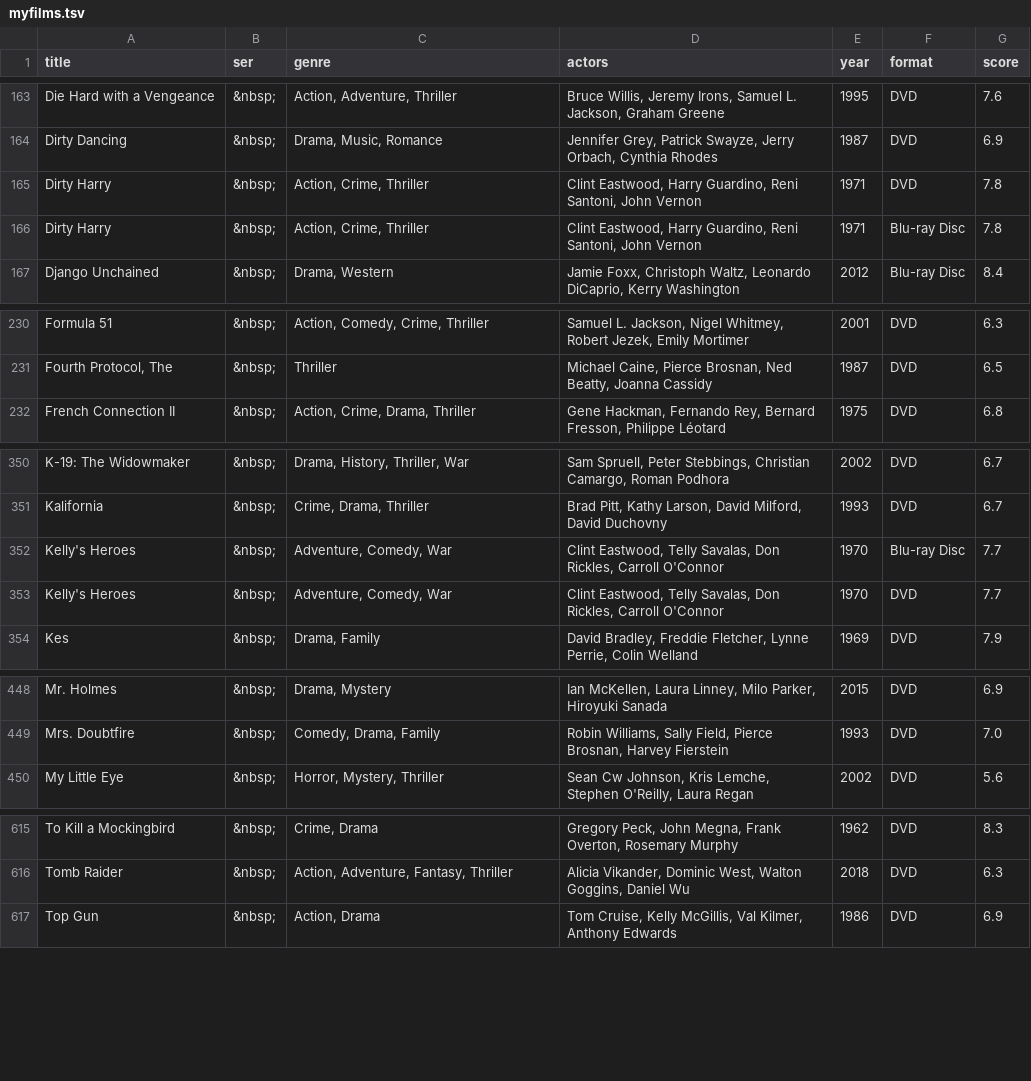
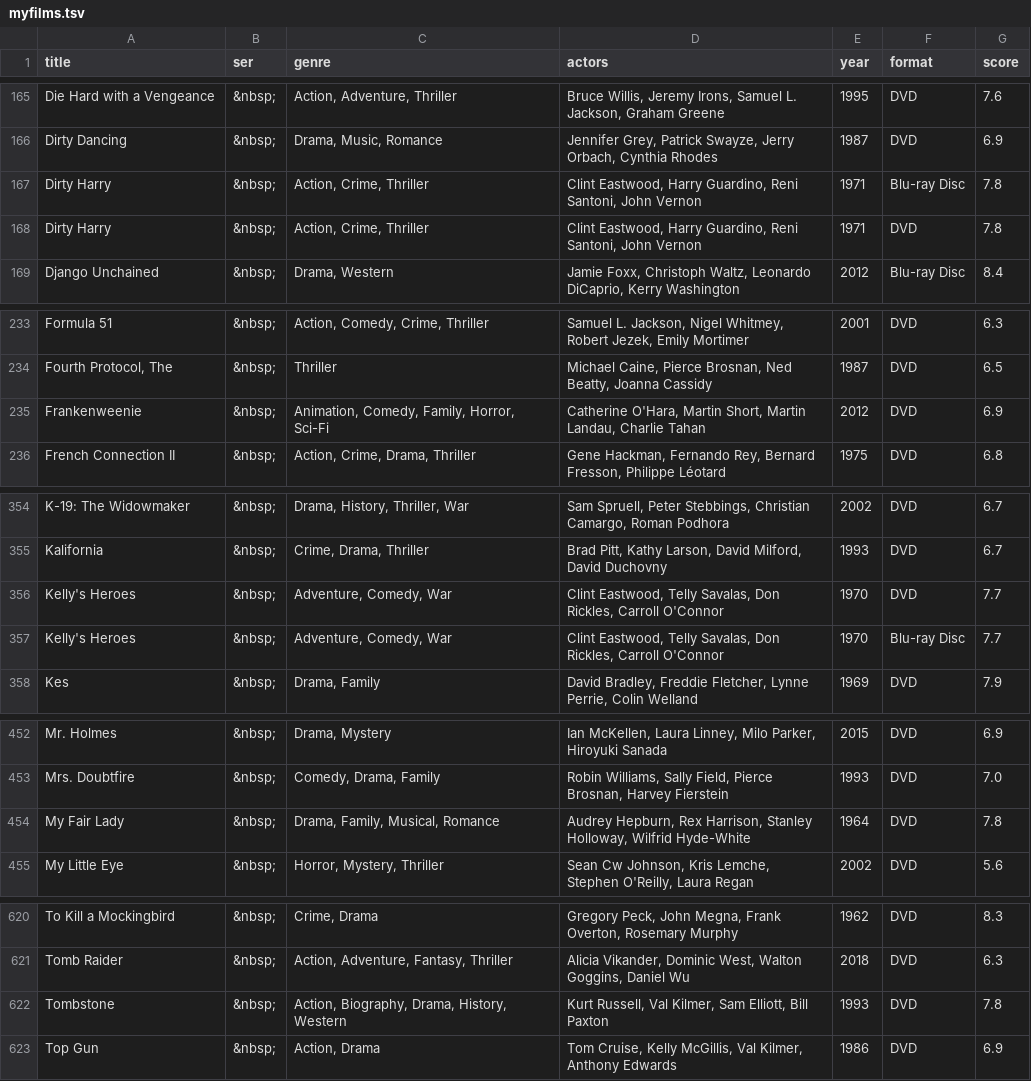
Before and after one commit to anomis66/anomis66.github.io, a TSV file: family/movi/myfilms.tsv, drawn as a sheet; only a part is shown, gaps mark what is left out; the diff covers the shown part only.

```diff
--- a/family/movi/myfilms.tsv
+++ b/family/movi/myfilms.tsv
@@ -164,4 +166,4 @@ Die Hard with a Vengeance|&nbsp;|Action, Adventure, Thriller|Bruce Willis, Jerem
 Dirty Dancing|&nbsp;|Drama, Music, Romance|Jennifer Grey, Patrick Swayze, Jerry Orbach, Cynthia Rhodes|1987|DVD|6.9
+Dirty Harry|&nbsp;|Action, Crime, Thriller|Clint Eastwood, Harry Guardino, Reni Santoni, John Vernon|1971|Blu-ray Disc|7.8
 Dirty Harry|&nbsp;|Action, Crime, Thriller|Clint Eastwood, Harry Guardino, Reni Santoni, John Vernon|1971|DVD|7.8
-Dirty Harry|&nbsp;|Action, Crime, Thriller|Clint Eastwood, Harry Guardino, Reni Santoni, John Vernon|1971|Blu-ray Disc|7.8
 Django Unchained|&nbsp;|Drama, Western|Jamie Foxx, Christoph Waltz, Leonardo DiCaprio, Kerry Washington|2012|Blu-ray Disc|8.4
@@ -231,2 +234,3 @@ Formula 51|&nbsp;|Action, Comedy, Crime, Thriller|Samuel L. Jackson, Nigel Whitm
 Fourth Protocol, The|&nbsp;|Thriller|Michael Caine, Pierce Brosnan, Ned Beatty, Joanna Cassidy|1987|DVD|6.5
+Frankenweenie|&nbsp;|Animation, Comedy, Family, Horror, Sci-Fi|Catherine O'Hara, Martin Short, Martin Landau, Charlie Tahan|2012|DVD|6.9
 French Connection II|&nbsp;|Action, Crime, Drama, Thriller|Gene Hackman, Fernando Rey, Bernard Fresson, Philippe Léotard|1975|DVD|6.8
@@ -351,4 +355,4 @@ K-19: The Widowmaker|&nbsp;|Drama, History, Thriller, War|Sam Spruell, Peter Ste
 Kalifornia|&nbsp;|Crime, Drama, Thriller|Brad Pitt, Kathy Larson, David Milford, David Duchovny|1993|DVD|6.7
+Kelly's Heroes|&nbsp;|Adventure, Comedy, War|Clint Eastwood, Telly Savalas, Don Rickles, Carroll O'Connor|1970|DVD|7.7
 Kelly's Heroes|&nbsp;|Adventure, Comedy, War|Clint Eastwood, Telly Savalas, Don Rickles, Carroll O'Connor|1970|Blu-ray Disc|7.7
-Kelly's Heroes|&nbsp;|Adventure, Comedy, War|Clint Eastwood, Telly Savalas, Don Rickles, Carroll O'Connor|1970|DVD|7.7
 Kes|&nbsp;|Drama, Family|David Bradley, Freddie Fletcher, Lynne Perrie, Colin Welland|1969|DVD|7.9
@@ -449,2 +453,3 @@ Mr. Holmes|&nbsp;|Drama, Mystery|Ian McKellen, Laura Linney, Milo Parker, Hiroyu
 Mrs. Doubtfire|&nbsp;|Comedy, Drama, Family|Robin Williams, Sally Field, Pierce Brosnan, Harvey Fierstein|1993|DVD|7.0
+My Fair Lady|&nbsp;|Drama, Family, Musical, Romance|Audrey Hepburn, Rex Harrison, Stanley Holloway, Wilfrid Hyde-White|1964|DVD|7.8
 My Little Eye|&nbsp;|Horror, Mystery, Thriller|Sean Cw Johnson, Kris Lemche, Stephen O'Reilly, Laura Regan|2002|DVD|5.6
@@ -616,2 +621,3 @@ To Kill a Mockingbird|&nbsp;|Crime, Drama|Gregory Peck, John Megna, Frank Overto
 Tomb Raider|&nbsp;|Action, Adventure, Fantasy, Thriller|Alicia Vikander, Dominic West, Walton Goggins, Daniel Wu|2018|DVD|6.3
+Tombstone|&nbsp;|Action, Biography, Drama, History, Western|Kurt Russell, Val Kilmer, Sam Elliott, Bill Paxton|1993|DVD|7.8
 Top Gun|&nbsp;|Action, Drama|Tom Cruise, Kelly McGillis, Val Kilmer, Anthony Edwards|1986|DVD|6.9
```
Also changed, not shown: 4 added rows, 1 removed row and 2 moved rows elsewhere in this file, 11 other files.
